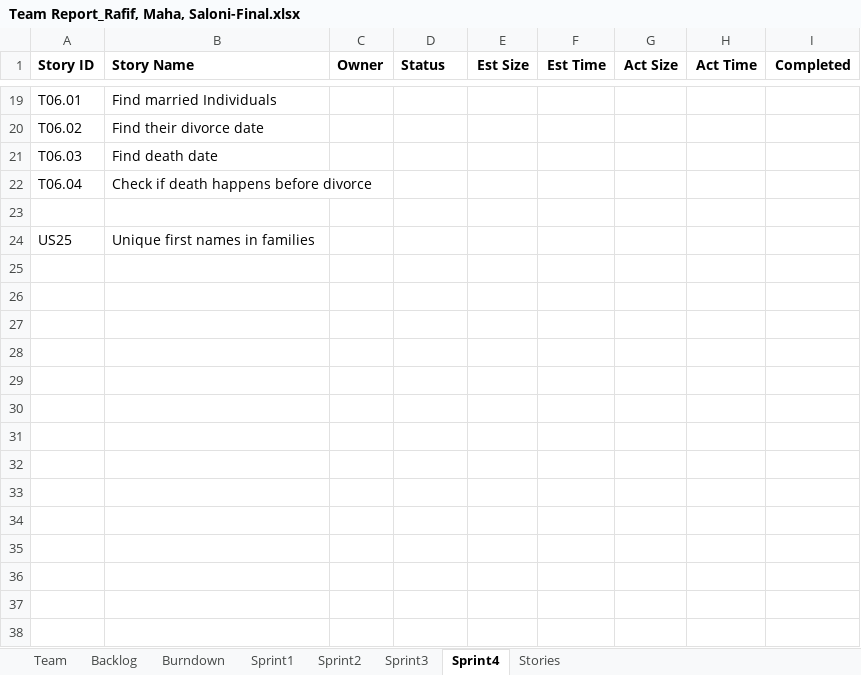
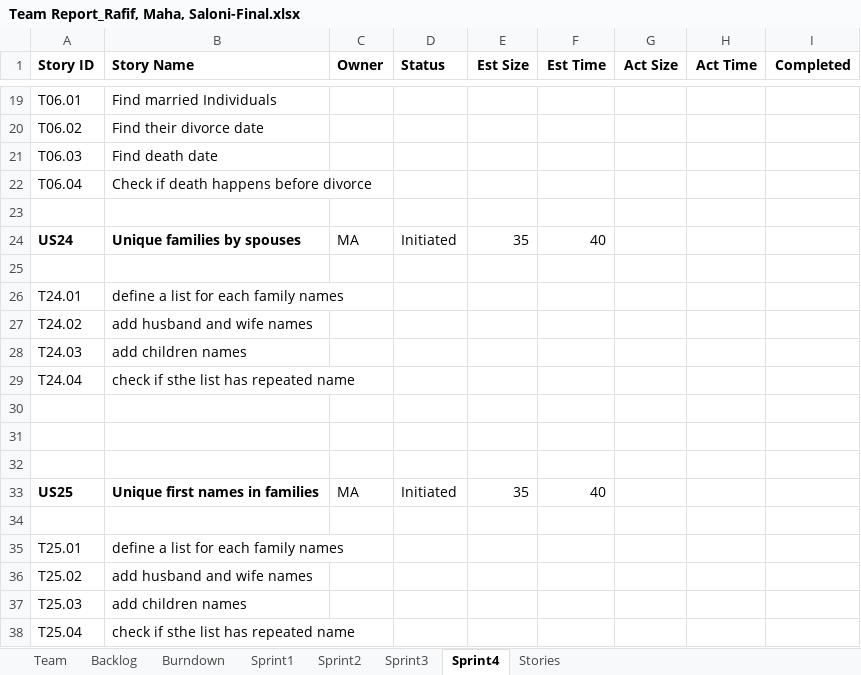
Before and after one commit to Malidrisi/SSW-555-GEDCOM, an Excel workbook: Team Report_Rafif, Maha, Saloni-Final.xlsx, sheet Sprint4, drawn as a sheet; only a part is shown, gaps mark what is left out; values as stored, in another font and other column widths than the file's, no borders; addresses are those after the commit; the diff names each change by its address in the sheet, - before the commit and + after, or states it on an @@ line.

Commit message:
added sprint 4 planning

```diff
--- a/Team Report_Rafif, Maha, Saloni-Final.xlsx (sheet Sprint4)
+++ b/Team Report_Rafif, Maha, Saloni-Final.xlsx (sheet Sprint4)
+row 24: US24 | Unique families by spouses | MA | Initiated | 35 | 40
+row 25: (empty)
+row 26: T24.01 | define a list for each family names
+row 27: T24.02 | add husband and wife names
+row 28: T24.03 | add children names
+row 29: T24.04 | check if sthe list has repeated name
+row 30: (empty)
+row 31: (empty)
+row 32: (empty)
-A33:B33 bold: off
+A33:B33 bold: on
-C33 (Owner): (empty)
+C33 (Owner): MA
-D33 (Status): (empty)
+D33 (Status): Initiated
-E33 (Est Size): (empty)
+E33 (Est Size): 35
-F33 (Est Time): (empty)
+F33 (Est Time): 40
+row 34: (empty)
+row 35: T25.01 | define a list for each family names
+row 36: T25.02 | add husband and wife names
+row 37: T25.03 | add children names
+row 38: T25.04 | check if sthe list has repeated name
```
Also changed, not shown: sheet Backlog, charts or pictures.
